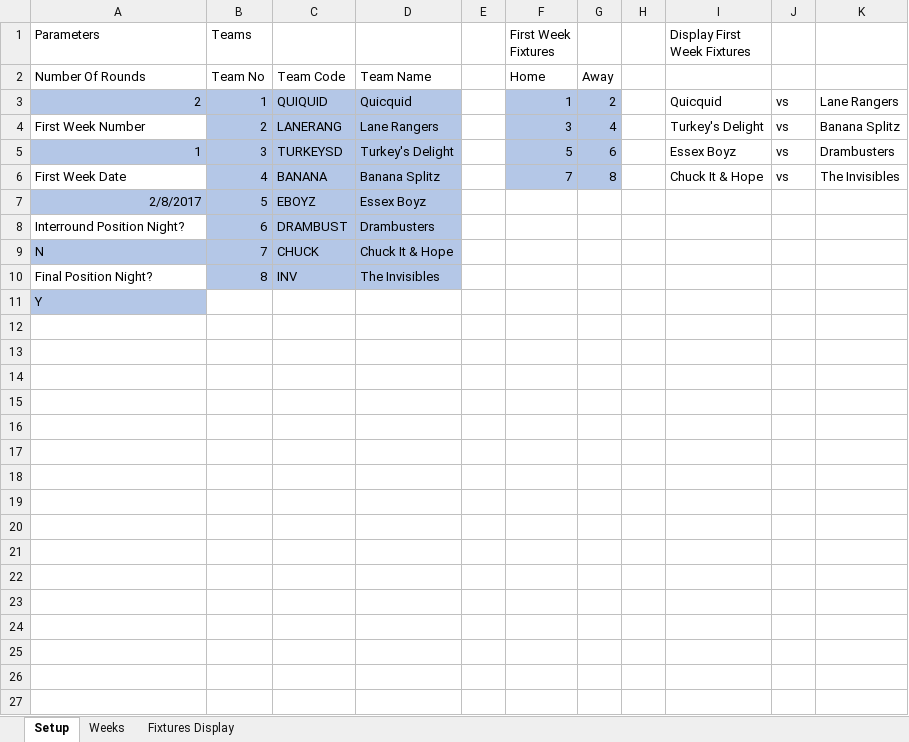
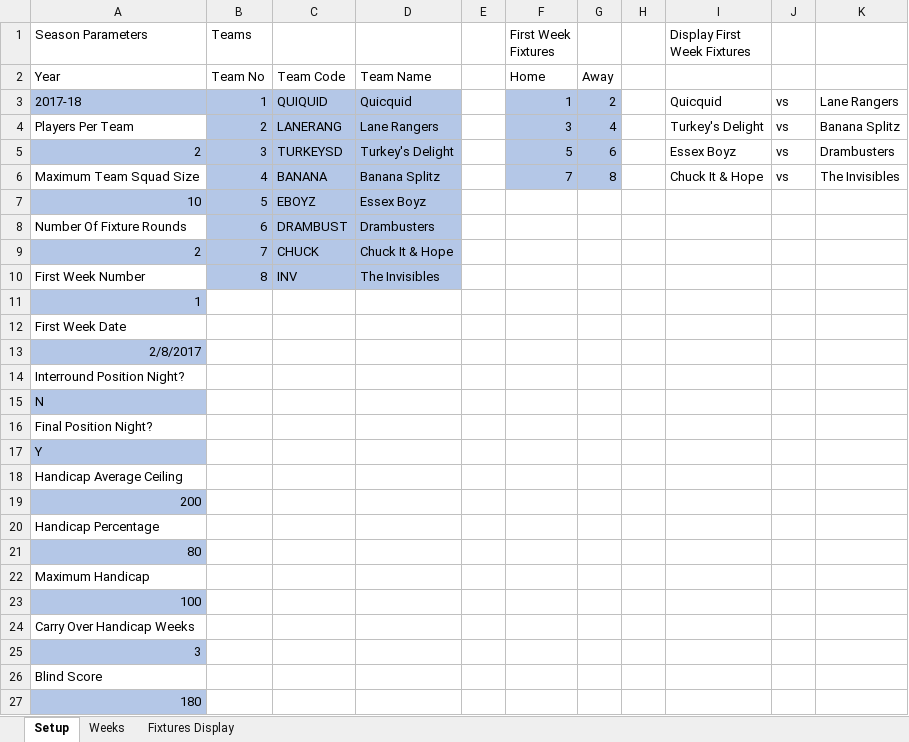
Before and after one commit to DMFW/GenerateFixtures, an Excel workbook: FixtureGenerator/FixturesMaster.xlsx, sheet Setup, drawn as a sheet; values as stored, in another font and other column widths than the file's, no borders; the diff names each change by its address in the sheet, - before the commit and + after, or states it on an @@ line.

```diff
--- a/FixtureGenerator/FixturesMaster.xlsx (sheet Setup)
+++ b/FixtureGenerator/FixturesMaster.xlsx (sheet Setup)
-A1: Parameters
+A1: Season Parameters
-A2 (Season Parameters): Number Of Rounds
+A2 (Season Parameters): Year
-A3 (Season Parameters): 2
+A3 (Season Parameters): 2017-18
-A4 (Season Parameters): First Week Number
+A4 (Season Parameters): Players Per Team
-A5 (Season Parameters): 1
+A5 (Season Parameters): 2
-A6 (Season Parameters): First Week Date
+A6 (Season Parameters): Maximum Team Squad Size
-A7 (Season Parameters): 2/8/2017
+A7 (Season Parameters): 10
-A8 (Season Parameters): Interround Position Night?
+A8 (Season Parameters): Number Of Fixture Rounds
-A9 (Season Parameters): N
+A9 (Season Parameters): 2
-A10 (Season Parameters): Final Position Night?
+A10 (Season Parameters): First Week Number
+row 11: 1
+row 12: First Week Date
+row 13: 2/8/2017
+row 14: Interround Position Night?
+row 15: N
+row 16: Final Position Night?
+row 18: Handicap Average Ceiling
+row 19: 200
+row 20: Handicap Percentage
+row 21: 80
+row 22: Maximum Handicap
+row 23: 100
+row 24: Carry Over Handicap Weeks
+row 25: 3
+row 26: Blind Score
+row 27: 180
```
Also changed, not shown: 9 other files.
